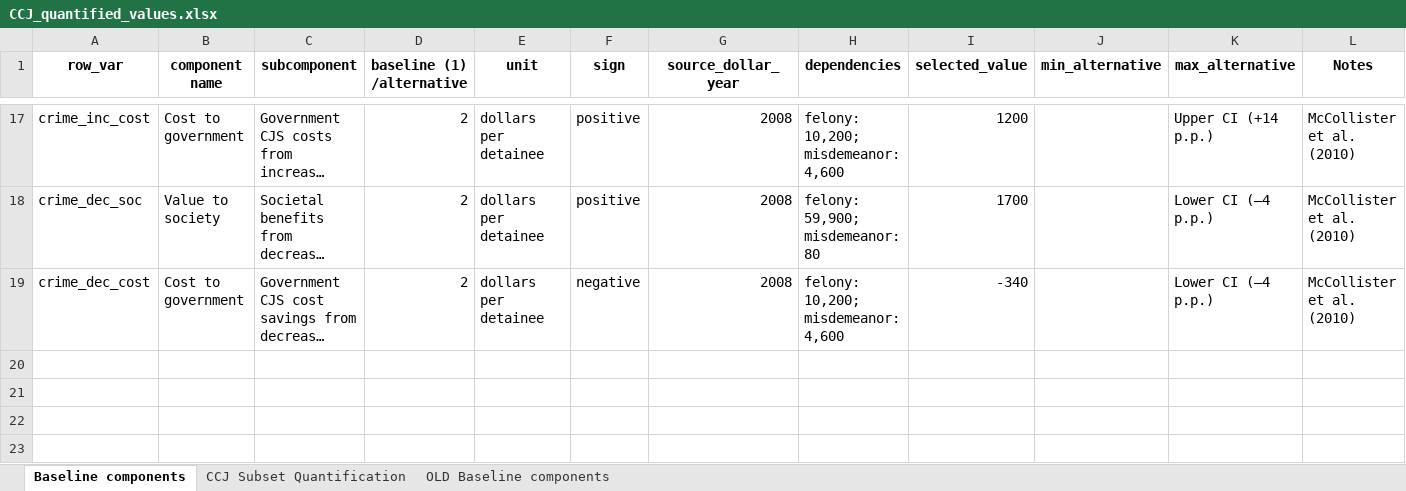
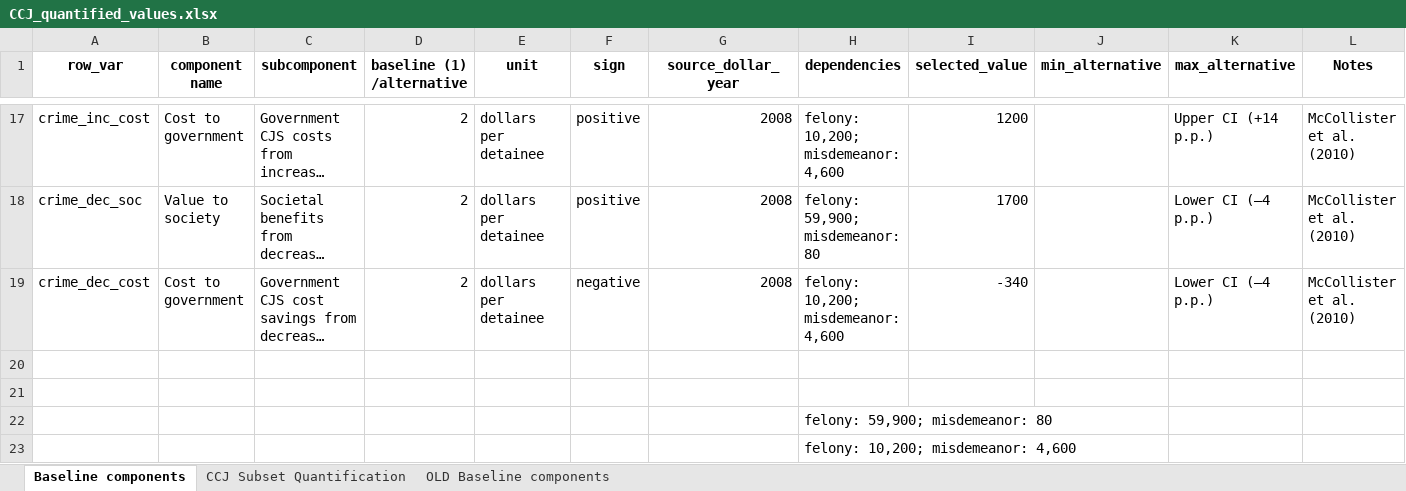
Before and after one commit to vera-lovelace/CCJ, an Excel workbook: Data/Spreadsheets/CCJ_quantified_values.xlsx, sheet Baseline components, drawn as a sheet; only a part is shown, gaps mark what is left out; long unchanged cells end in …; values as stored, in another font and other column widths than the file's, no borders; rows hold the shown columns only; the diff names each change by its address in the sheet, - before the commit and + after, or states it on an @@ line.

```diff
--- a/Data/Spreadsheets/CCJ_quantified_values.xlsx (sheet Baseline components)
+++ b/Data/Spreadsheets/CCJ_quantified_values.xlsx (sheet Baseline components)
+row 20: (empty)
+row 21: (empty)
+row 22:  |  |  |  |  |  |  | felony: 59,900; misdemeanor: 80
+row 23:  |  |  |  |  |  |  | felony: 10,200; misdemeanor: 4,600
```
Also changed, not shown: Data/Spreadsheets/subcomponent_scenarios_plus_descriptions.xlsx, 1 other file.
